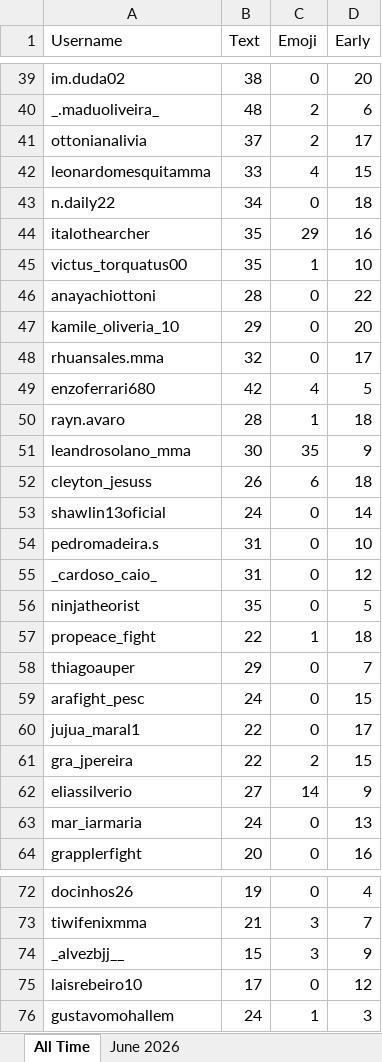
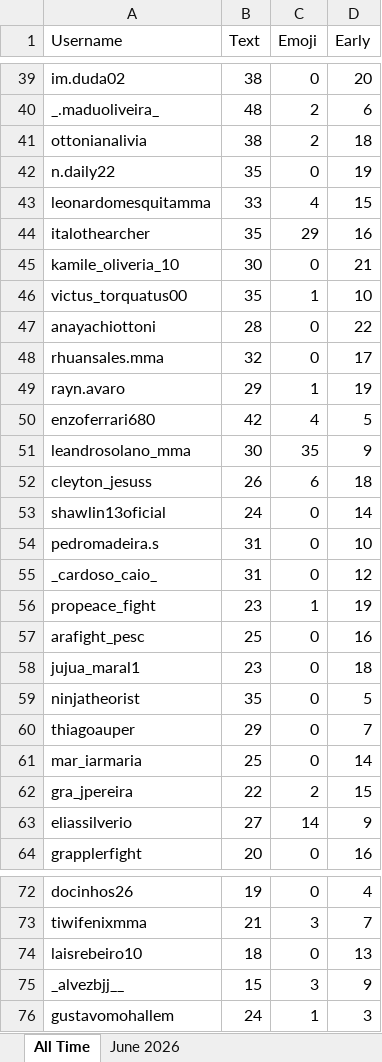
Before and after one commit to paxlucta/peace-grappler, an Excel workbook: Engagement Rankings 2026-06.xlsx, sheet All Time, drawn as a sheet; only a part is shown, gaps mark what is left out; values as stored, in another font and other column widths than the file's, no borders; removed rows and columns are numbered as before the commit, all else as after; the diff covers the shown part only; the diff names each change by its address in the sheet, - before the commit and + after, or states it on an @@ line.

```diff
--- a/Engagement Rankings 2026-06.xlsx (sheet All Time)
+++ b/Engagement Rankings 2026-06.xlsx (sheet All Time)
-B41 (Text): 37
+B41 (Text): 38
-D41 (Early): 17
+D41 (Early): 18
+row 42: n.daily22 | 35 | 0 | 19
-row 43: n.daily22 | 34 | 0 | 18
+row 45: kamile_oliveria_10 | 30 | 0 | 21
-row 47: kamile_oliveria_10 | 29 | 0 | 20
+row 49: rayn.avaro | 29 | 1 | 19
-row 50: rayn.avaro | 28 | 1 | 18
+row 56: propeace_fight | 23 | 1 | 19
+row 57: arafight_pesc | 25 | 0 | 16
+row 58: jujua_maral1 | 23 | 0 | 18
-row 57: propeace_fight | 22 | 1 | 18
-row 59: arafight_pesc | 24 | 0 | 15
-row 60: jujua_maral1 | 22 | 0 | 17
+row 61: mar_iarmaria | 25 | 0 | 14
-row 63: mar_iarmaria | 24 | 0 | 13
+row 74: laisrebeiro10 | 18 | 0 | 13
-row 75: laisrebeiro10 | 17 | 0 | 12
```
Also changed, not shown: 16 edited cells elsewhere in this sheet, sheet June 2026, Engagement Rankings.xlsx, 11 other files.
